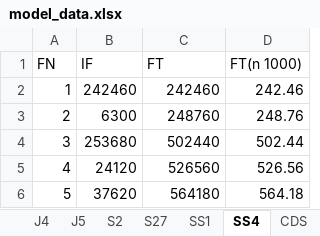
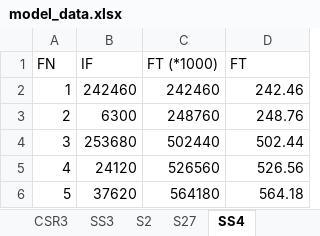
Before and after one commit to vnagaraju14/SFRAT_Automated-Report-Generation, an Excel workbook: SFRAT/model_testing/model_data.xlsx, sheet SS4, drawn as a sheet; only a part is shown; values as stored, in another font and other column widths than the file's, no borders; the diff names each change by its address in the sheet, - before the commit and + after, or states it on an @@ line.

```diff
--- a/SFRAT/model_testing/model_data.xlsx (sheet SS4)
+++ b/SFRAT/model_testing/model_data.xlsx (sheet SS4)
-sheet tab: J4
-sheet tab: J5
-sheet tab: SS1
-sheet tab: CDS
-C1: FT
+C1: FT (*1000)
-D1: FT(n 1000)
+D1: FT
```
Also changed, not shown: sheet SYS1, sheet S27, other sheet tabs, 1 other file.
